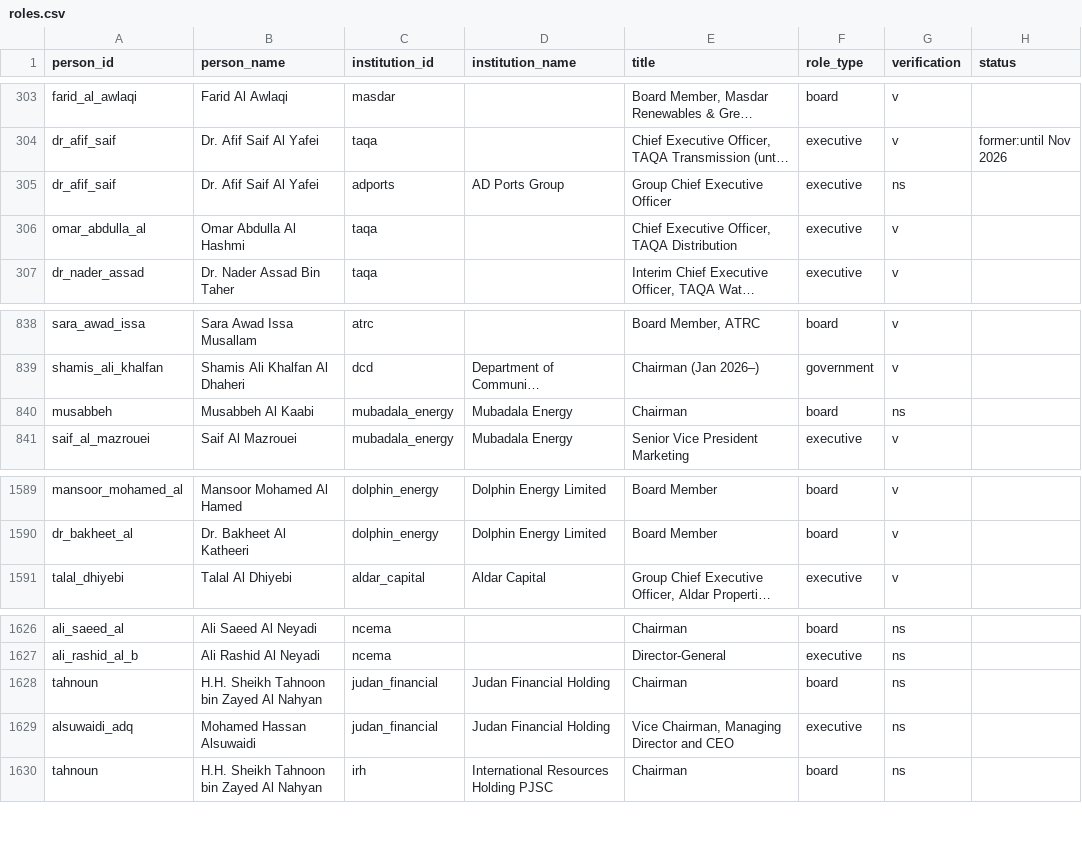
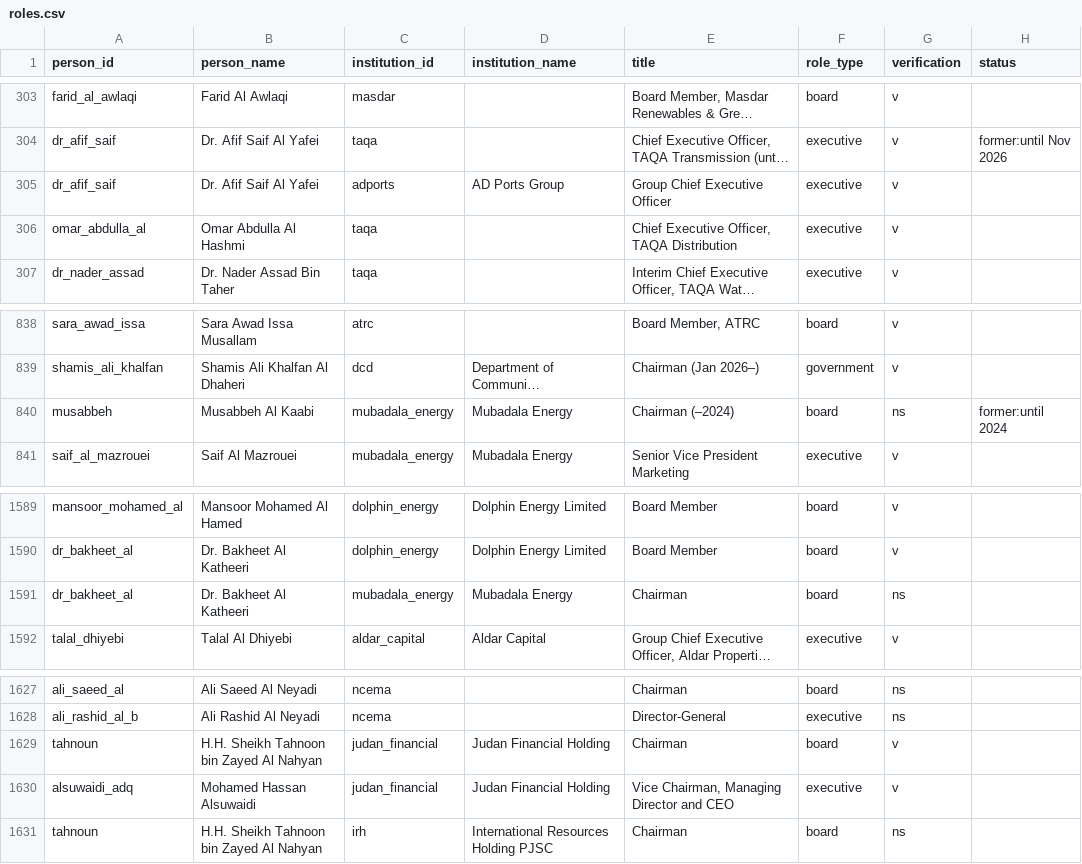
Before and after one commit to qizhangumich/power_network, a CSV file: data/roles.csv, drawn as a sheet; only a part is shown, gaps mark what is left out; long unchanged cells end in …; addresses are those after the commit; the diff names each change by its address in the sheet, - before the commit and + after, or states it on an @@ line.

```diff
--- a/data/roles.csv
+++ b/data/roles.csv
-G305 (verification): ns
+G305 (verification): v
-E840 (title): Chairman
+E840 (title): Chairman (–2024)
-H840 (status): (empty)
+H840 (status): former:until 2024
+row 1591: dr_bakheet_al | Dr. Bakheet Al Katheeri | mubadala_energy | Mubadala Energy | Chairman | board | ns
-G1629:G1630 (verification): ns
+G1629:G1630 (verification): v
```
Also changed, not shown: data/backfill_queue.csv, data/institutions.csv, 10 other files.
